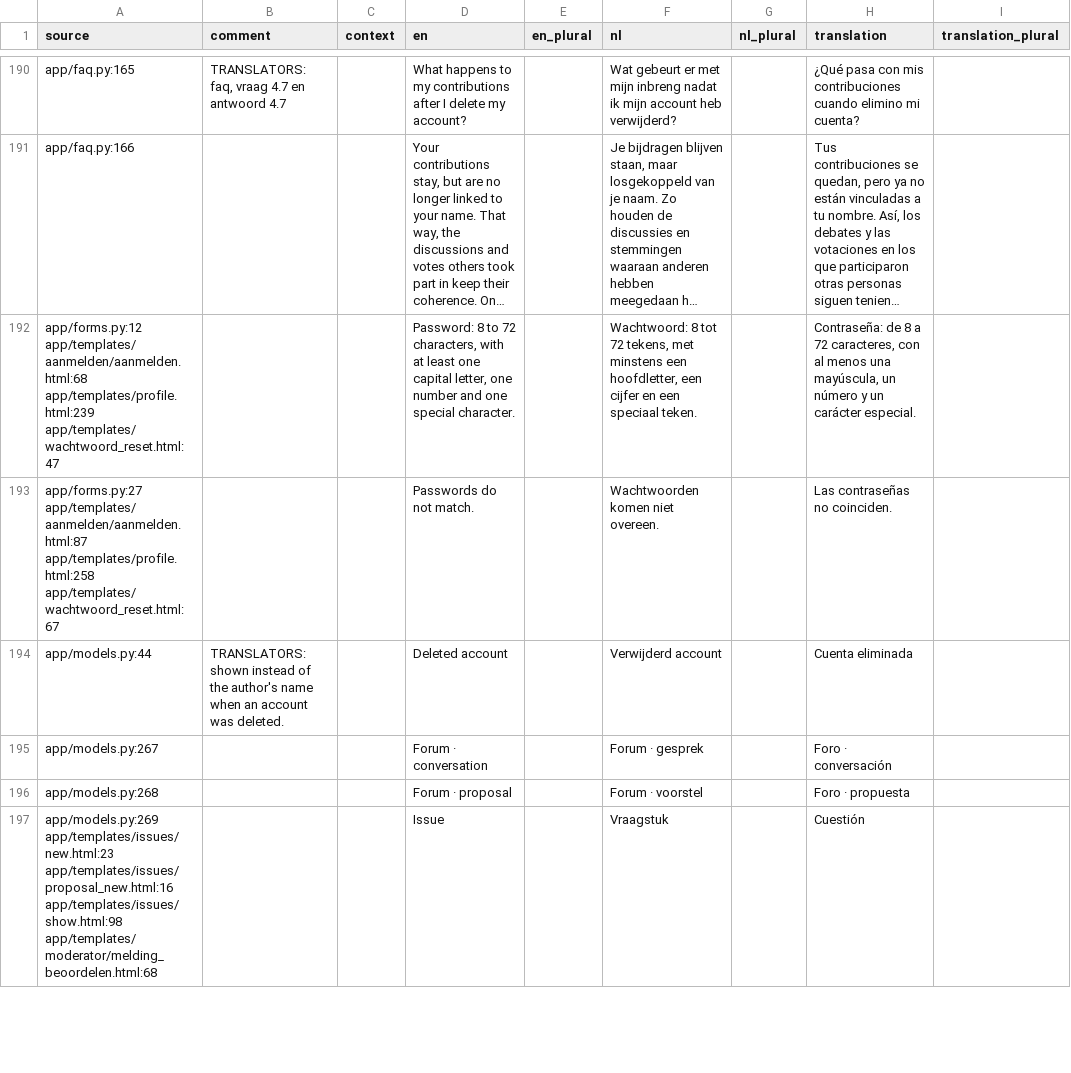
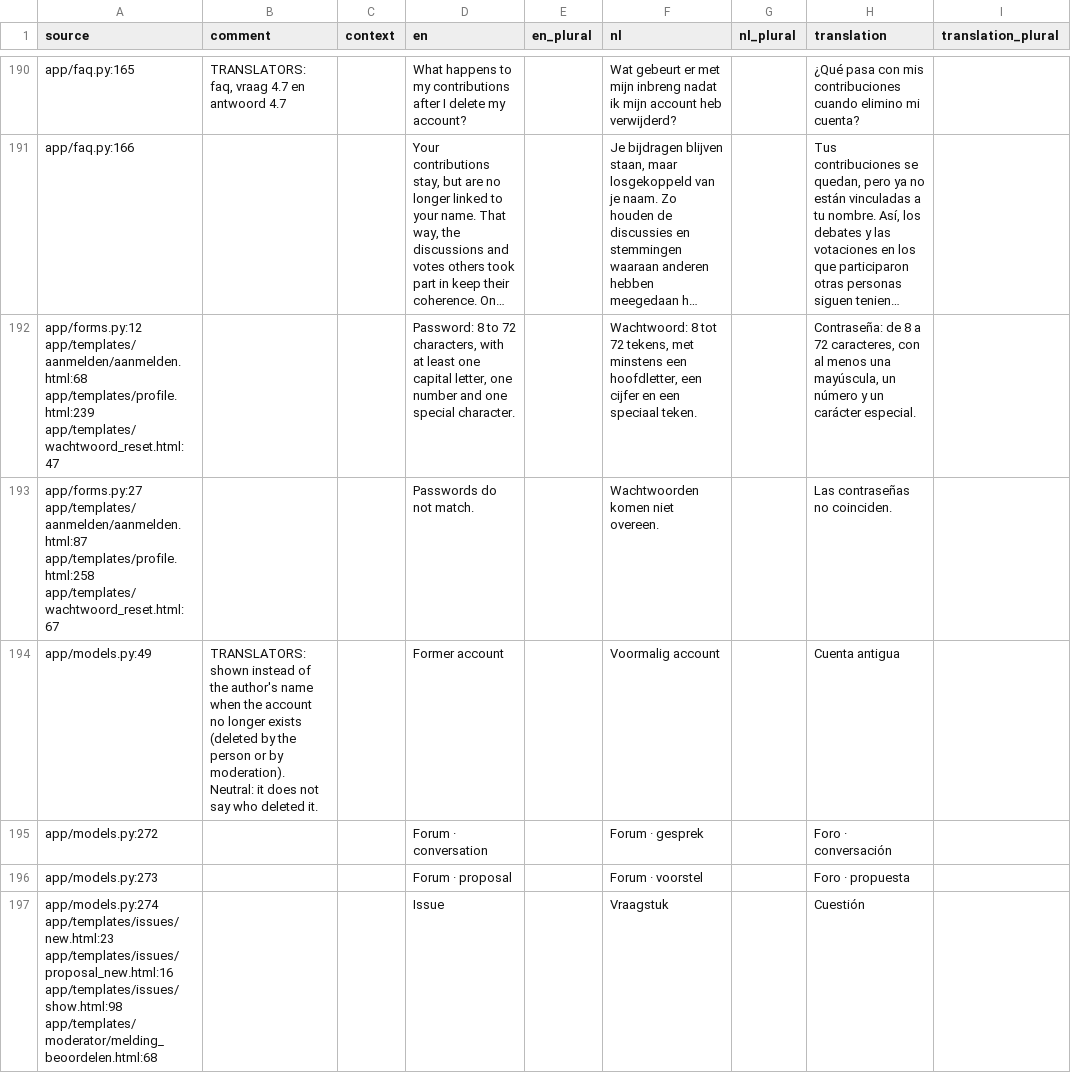
Before and after one commit to GerhardTop/global-union-forum, a CSV file: flask_registration/docs/i18n/review_es.csv, drawn as a sheet; only a part is shown, gaps mark what is left out; long unchanged cells end in …; the diff covers the shown part only.

```diff
--- a/flask_registration/docs/i18n/review_es.csv
+++ b/flask_registration/docs/i18n/review_es.csv
@@ -193,5 +193,5 @@ app/forms.py:12 app/templates/aanmelden/aanmelden.html:68 app/templates/profile.
 app/forms.py:27 app/templates/aanmelden/aanmelden.html:87 app/templates/profile.html:258 app/templates/wachtwoord_reset.html:67,,,Passwords do not match.,,Wachtwoorden komen niet overeen.,,Las contraseñas no coinciden.,
-app/models.py:44,TRANSLATORS: shown instead of the author's name when an account was deleted.,,Deleted account,,Verwijderd account,,Cuenta eliminada,
-app/models.py:267,,,Forum · conversation,,Forum · gesprek,,Foro · conversación,
-app/models.py:268,,,Forum · proposal,,Forum · voorstel,,Foro · propuesta,
-app/models.py:269 app/templates/issues/new.html:23 app/templates/issues/proposal_new.html:16 app/templates/issues/show.html:98 app/templates/moderator/melding_beoordelen.html:68,,,Issue,,Vraagstuk,,Cuestión,
+app/models.py:49,TRANSLATORS: shown instead of the author's name when the account no longer exists (deleted by the person or by moderation). Neutral: it does not say who deleted it.,,Former account,,Voormalig account,,Cuenta antigua,
+app/models.py:272,,,Forum · conversation,,Forum · gesprek,,Foro · conversación,
+app/models.py:273,,,Forum · proposal,,Forum · voorstel,,Foro · propuesta,
+app/models.py:274 app/templates/issues/new.html:23 app/templates/issues/proposal_new.html:16 app/templates/issues/show.html:98 app/templates/moderator/melding_beoordelen.html:68,,,Issue,,Vraagstuk,,Cuestión,
```
Also changed, not shown: 1 added row and 16 edited cells elsewhere in this file, flask_registration/docs/i18n/review_de.csv, flask_registration/docs/i18n/review_fr.csv, 33 other files.
